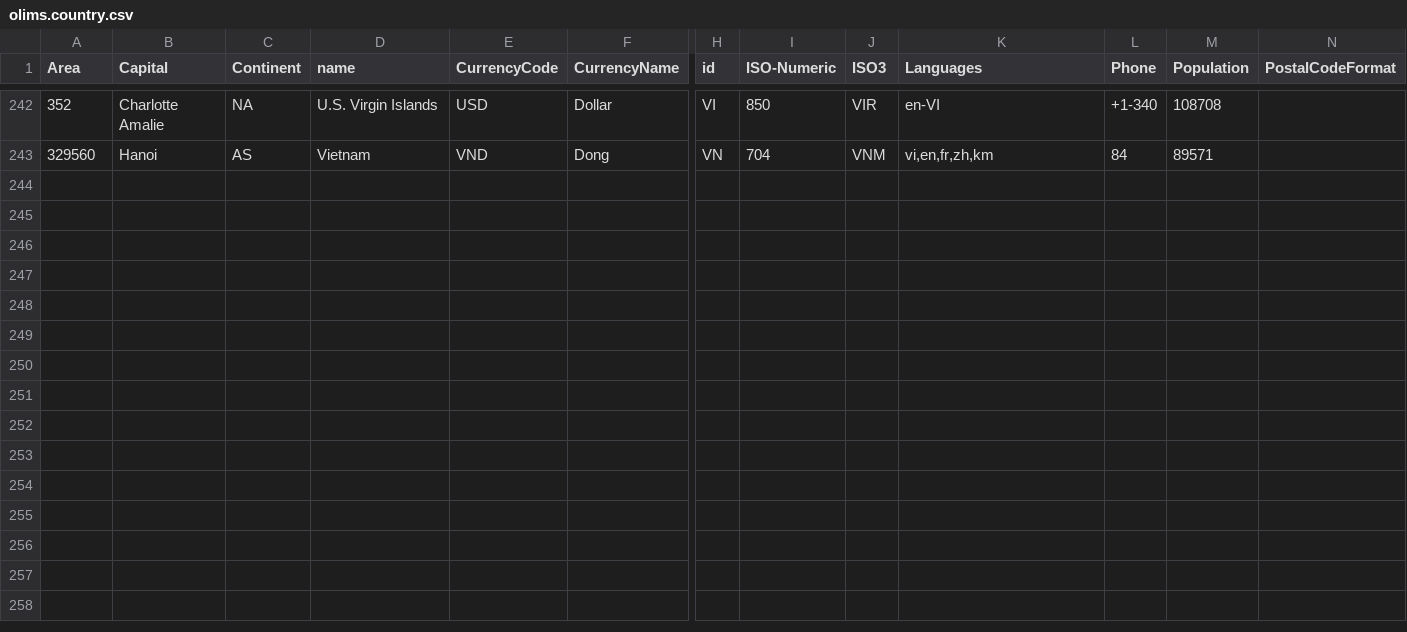
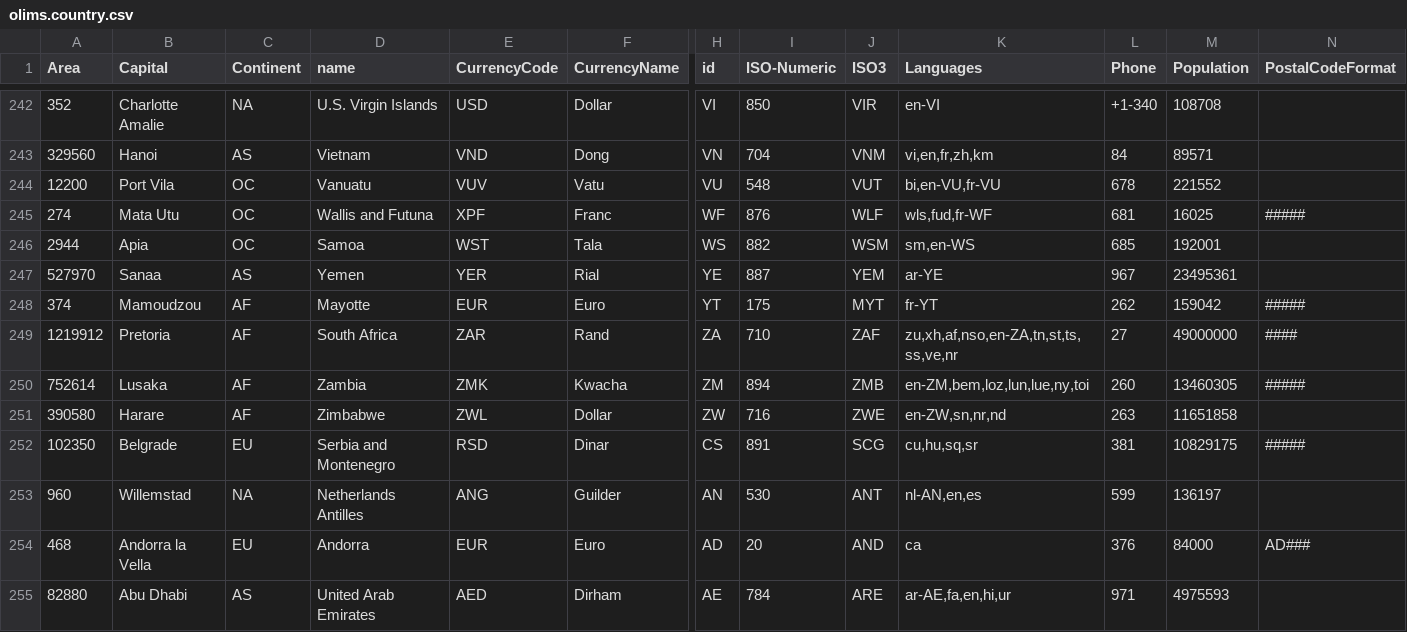
Before and after one commit to yasir1brahim/OLiMS, a CSV file: data/olims.country.csv, drawn as a sheet; only a part is shown, gaps mark what is left out; rows hold the shown columns only; the diff names each change by its address in the sheet, - before the commit and + after, or states it on an @@ line.

Commit message:
Modified state model, Added pre-load states data

```diff
--- a/data/olims.country.csv
+++ b/data/olims.country.csv
+row 244: 12200 | Port Vila | OC | Vanuatu | VUV | Vatu | VU | 548 | VUT | bi,en-VU,fr-VU | 678 | 221552
+row 245: 274 | Mata Utu | OC | Wallis and Futuna | XPF | Franc | WF | 876 | WLF | wls,fud,fr-WF | 681 | 16025 | #####
+row 246: 2944 | Apia | OC | Samoa | WST | Tala | WS | 882 | WSM | sm,en-WS | 685 | 192001
+row 247: 527970 | Sanaa | AS | Yemen | YER | Rial | YE | 887 | YEM | ar-YE | 967 | 23495361
+row 248: 374 | Mamoudzou | AF | Mayotte | EUR | Euro | YT | 175 | MYT | fr-YT | 262 | 159042 | #####
+row 249: 1219912 | Pretoria | AF | South Africa | ZAR | Rand | ZA | 710 | ZAF | zu,xh,af,nso,en-ZA,tn,st,ts,ss,ve,nr | 27 | 49000000 | ####
+row 250: 752614 | Lusaka | AF | Zambia | ZMK | Kwacha | ZM | 894 | ZMB | en-ZM,bem,loz,lun,lue,ny,toi | 260 | 13460305 | #####
+row 251: 390580 | Harare | AF | Zimbabwe | ZWL | Dollar | ZW | 716 | ZWE | en-ZW,sn,nr,nd | 263 | 11651858
+row 252: 102350 | Belgrade | EU | Serbia and Montenegro | RSD | Dinar | CS | 891 | SCG | cu,hu,sq,sr | 381 | 10829175 | #####
+row 253: 960 | Willemstad | NA | Netherlands Antilles | ANG | Guilder | AN | 530 | ANT | nl-AN,en,es | 599 | 136197
+row 254: 468 | Andorra la Vella | EU | Andorra | EUR | Euro | AD | 20 | AND | ca | 376 | 84000 | AD###
+row 255: 82880 | Abu Dhabi | AS | United Arab Emirates | AED | Dirham | AE | 784 | ARE | ar-AE,fa,en,hi,ur | 971 | 4975593
```
Also changed, not shown: 3 other files.
